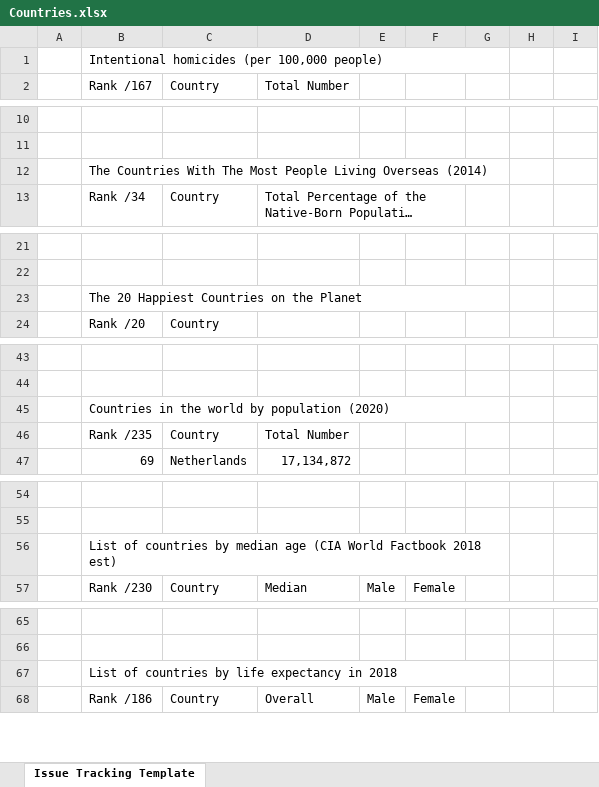
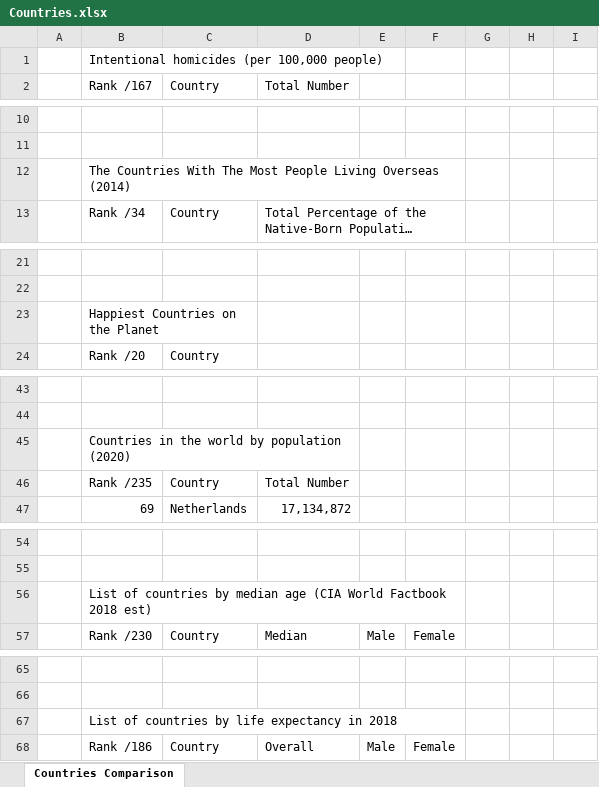
Before and after one commit to likejeppy/likejeppy.github.io, an Excel workbook: webdownload/files/Countries.xlsx, sheet Countries Comparison, drawn as a sheet; only a part is shown, gaps mark what is left out; long unchanged cells end in …; values as stored, in another font and other column widths than the file's, no cell formats; conditional formats not drawn; the diff covers the shown part only; the diff names each change by its address in the sheet, - before the commit and + after, or states it on an @@ line.

Commit message:
Update Countries.xlsx

```diff
--- a/webdownload/files/Countries.xlsx (sheet Countries Comparison)
+++ b/webdownload/files/Countries.xlsx (sheet Countries Comparison)
-sheet tab: Issue Tracking Template
+sheet tab: Countries Comparison
-B1:G1 merged
+B1:E1 merged
-B12:G12 merged
+B12:F12 merged
-B23 (Rank /167): The 20 Happiest Countries on the Planet
+B23 (Rank /167): Happiest Countries on the Planet
-B23:G23 merged
+B23:C23 merged
-B45:G45 merged
+B45:D45 merged
-B56:G56 merged
+B56:F56 merged
-B67:G67 merged
+B67:F67 merged
```
Also changed, not shown: merged cells elsewhere in this sheet, cell formats.
